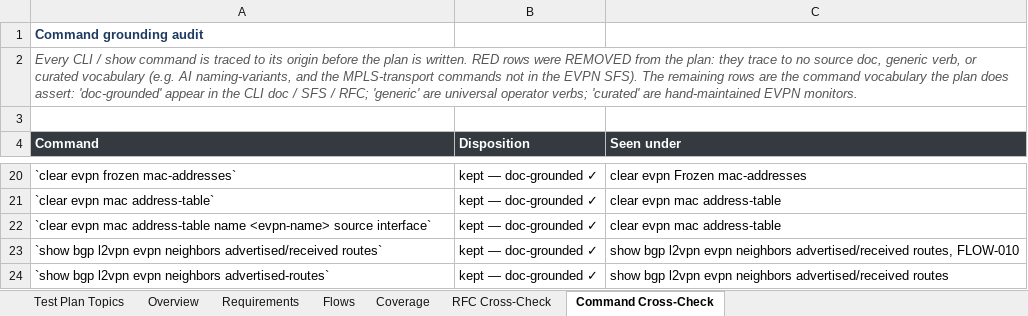
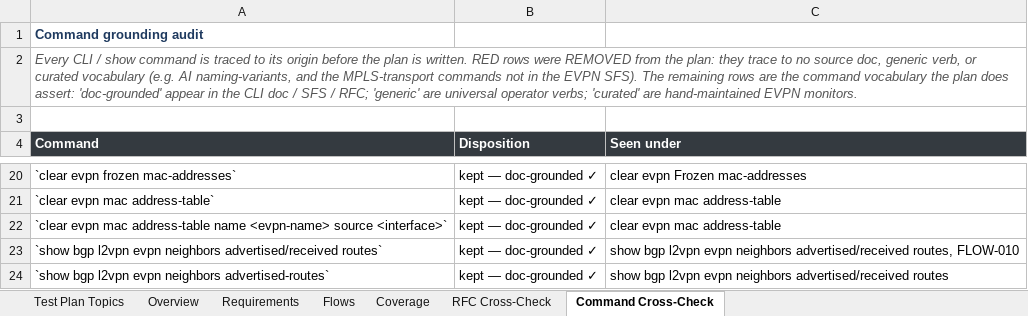
Before and after one commit to deadpoolcode1/exawer_ate, an Excel workbook: plans/EVPN_test_plan_with_RFCs.xlsx, sheet Command Cross-Check, drawn as a sheet; only a part is shown, gaps mark what is left out; values as stored, in another font and other column widths than the file's, no borders; the diff names each change by its address in the sheet, - before the commit and + after, or states it on an @@ line.

Commit message:
CLI rows: surface documented value ranges and defaults
The EVPN CLI doc spells the parameter-table header two ways —
"Parameters Table" and "ParametersTable" (no space). cli_extractor
only matched the spaced form, so 21 of 32 config commands silently
lost their entire parameter table (mac-limit, mac-aging-time,
es-waiting-time, export/import-rt, mac-address-static,
unknown-mac-flooding, host mac-address-duplication-detection, …).
Their value ranges and defaults were never captured, so the CLI
section of the test plan had no valid-value or default-value coverage.

- cli_extractor: match "parameterstable" too (same idiom already used
  for commandsyntax). Commands with parameters: 11 → 32.
- cli_rows: range-validation row now states the concrete documented
  boundary values and labeled invalids (below/above range, in-gap for
  disjoint specs like "0, 40-2400", non-integer) via _numeric_bounds.
- cli_rows: new per-parameter default-value row proves the documented
  default is effective when the command is omitted and that setting it
  explicitly is idempotent.

Rows are deterministic (not AI-enriched); regen is ~1.6s, no re-bake.
All values are doc-grounded. Regenerated EVPN deliverable (296 rows).

```diff
--- a/plans/EVPN_test_plan_with_RFCs.xlsx (sheet Command Cross-Check)
+++ b/plans/EVPN_test_plan_with_RFCs.xlsx (sheet Command Cross-Check)
-A22 (Command): …<evpn-name> source interface`
+A22 (Command): …<evpn-name> source <interface>`
```
Also changed, not shown: sheet Test Plan Topics, 2 other files.
